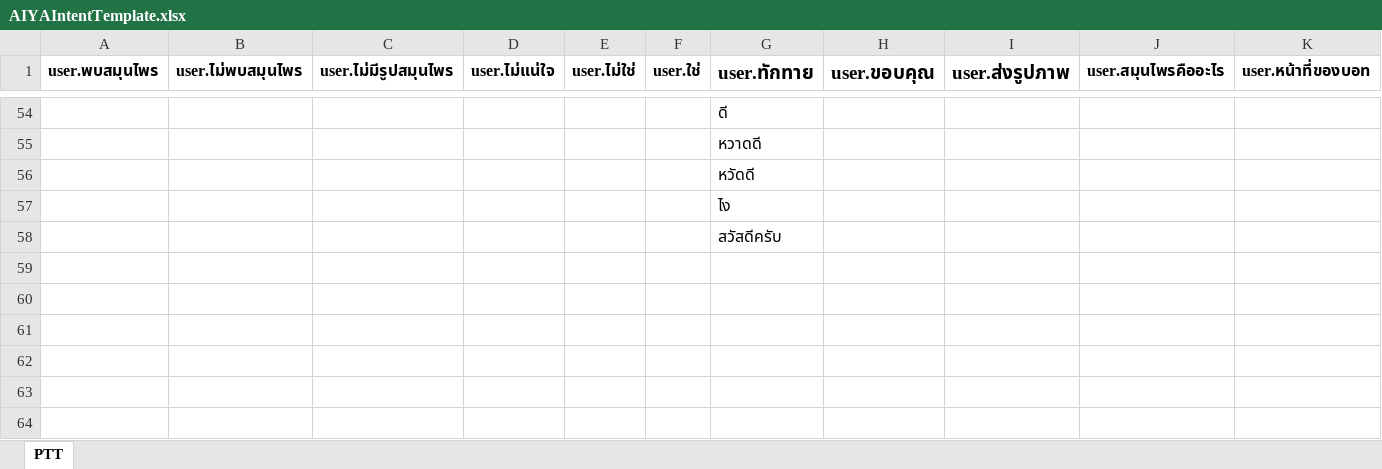
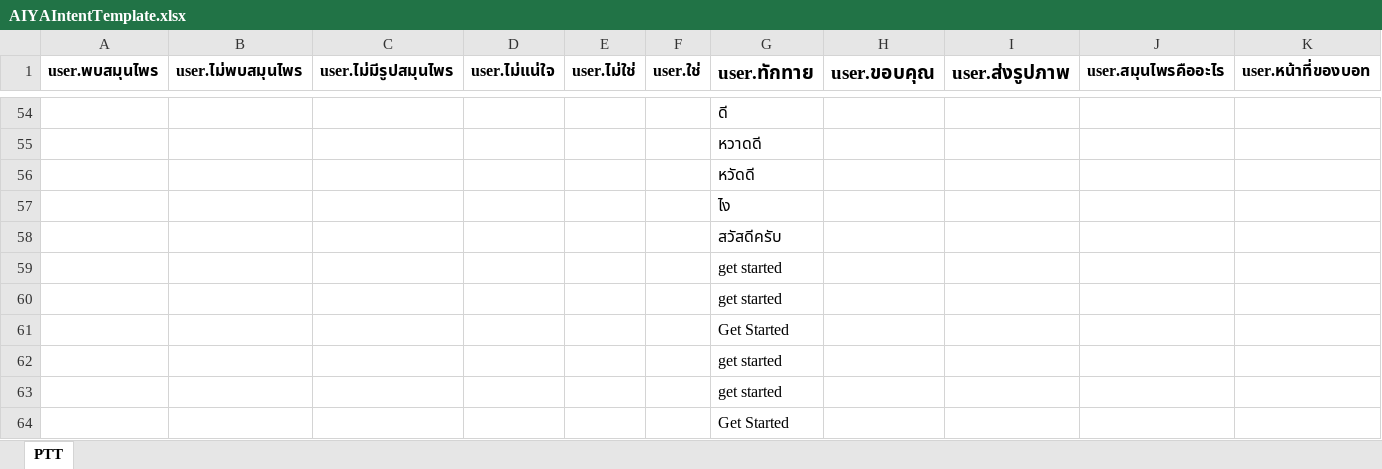
Before and after one commit to tmwatchanan/samoonprai-bot, an Excel workbook: rasa/data/AIYAIntentTemplate.xlsx, sheet PTT, drawn as a sheet; only a part is shown, gaps mark what is left out; values as stored, in another font and other column widths than the file's, no borders; rows hold the shown columns only; the diff names each change by its address in the sheet, - before the commit and + after, or states it on an @@ line.

```diff
--- a/rasa/data/AIYAIntentTemplate.xlsx (sheet PTT)
+++ b/rasa/data/AIYAIntentTemplate.xlsx (sheet PTT)
+row 59:  |  |  |  |  |  | get started
+row 60:  |  |  |  |  |  | get started
+row 61:  |  |  |  |  |  | Get Started
+row 62:  |  |  |  |  |  | get started
+row 63:  |  |  |  |  |  | get started
+row 64:  |  |  |  |  |  | Get Started
```
Also changed, not shown: 6 other files.
